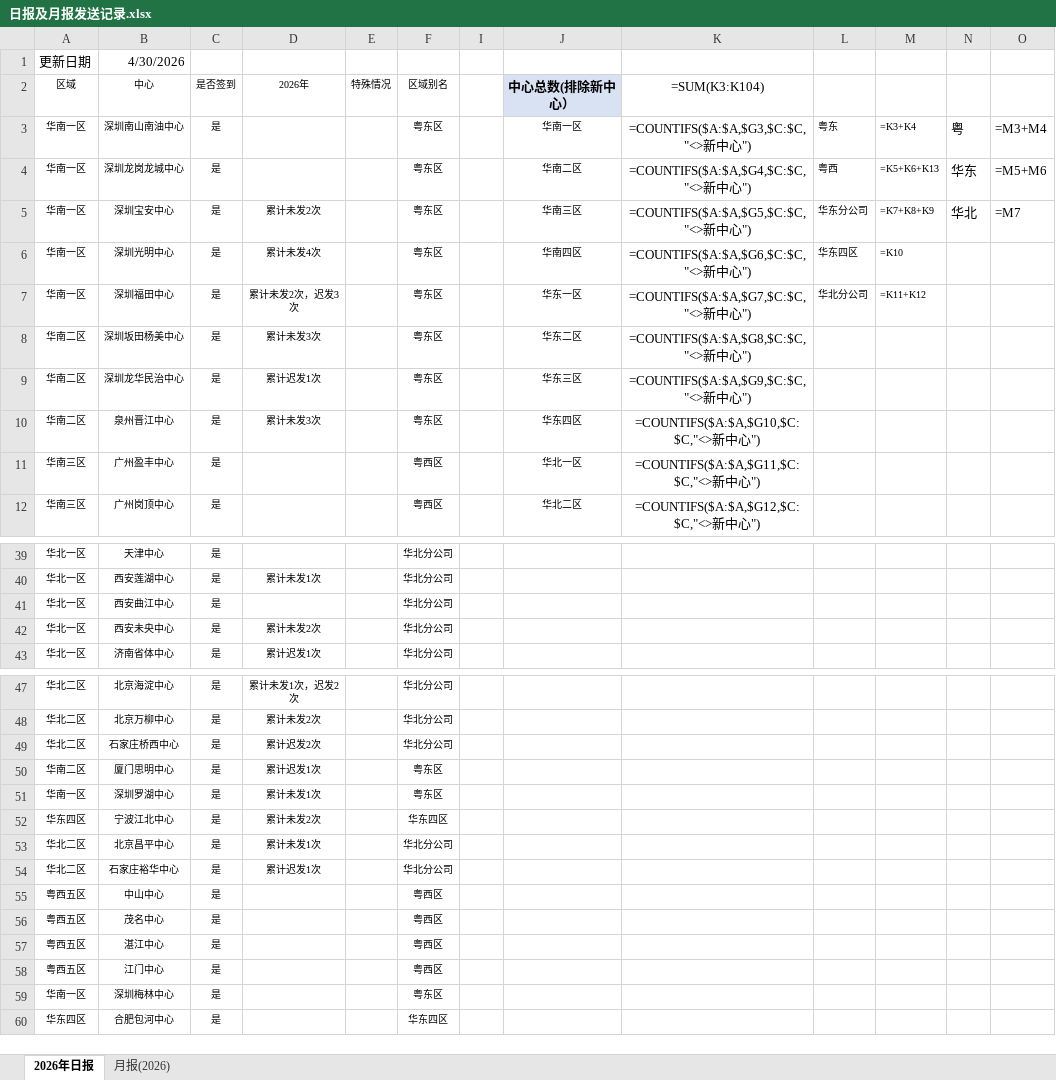
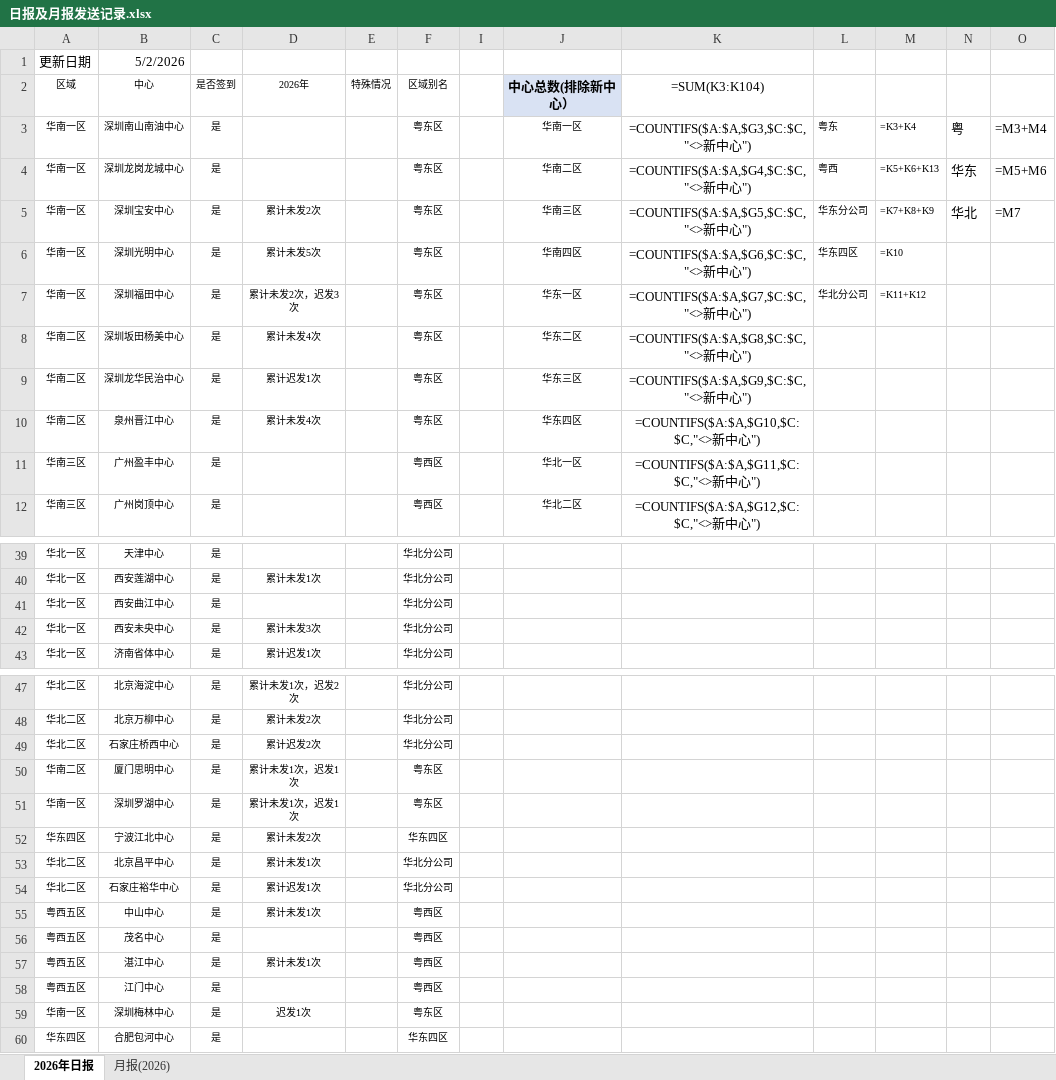
Before and after one commit to linxz-coder/excel-codex-auto, an Excel workbook: 日报及月报发送记录.xlsx, sheet 2026年日报, drawn as a sheet; only a part is shown, gaps mark what is left out; values as stored, in another font and other column widths than the file's, no borders; formulas without a stored value are shown as written; the diff covers the shown part only; the diff names each change by its address in the sheet, - before the commit and + after, or states it on an @@ line.

```diff
--- a/日报及月报发送记录.xlsx (sheet 2026年日报)
+++ b/日报及月报发送记录.xlsx (sheet 2026年日报)
-B1 (中心): 4/30/2026
+B1 (中心): 5/2/2026
-D6 (2026年): 累计未发4次
+D6 (2026年): 累计未发5次
-D8 (2026年): 累计未发3次
+D8 (2026年): 累计未发4次
-D10 (2026年): 累计未发3次
+D10 (2026年): 累计未发4次
-D42 (2026年): 累计未发2次
+D42 (2026年): 累计未发3次
-D50 (2026年): 累计迟发1次
+D50 (2026年): 累计未发1次，迟发1次
-D51 (2026年): 累计未发1次
+D51 (2026年): 累计未发1次，迟发1次
-D55 (2026年): (empty)
+D55 (2026年): 累计未发1次
-D57 (2026年): (empty)
+D57 (2026年): 累计未发1次
-D59 (2026年): (empty)
+D59 (2026年): 迟发1次
```
Also changed, not shown: 2 edited cells elsewhere in this sheet, 1 other file.
